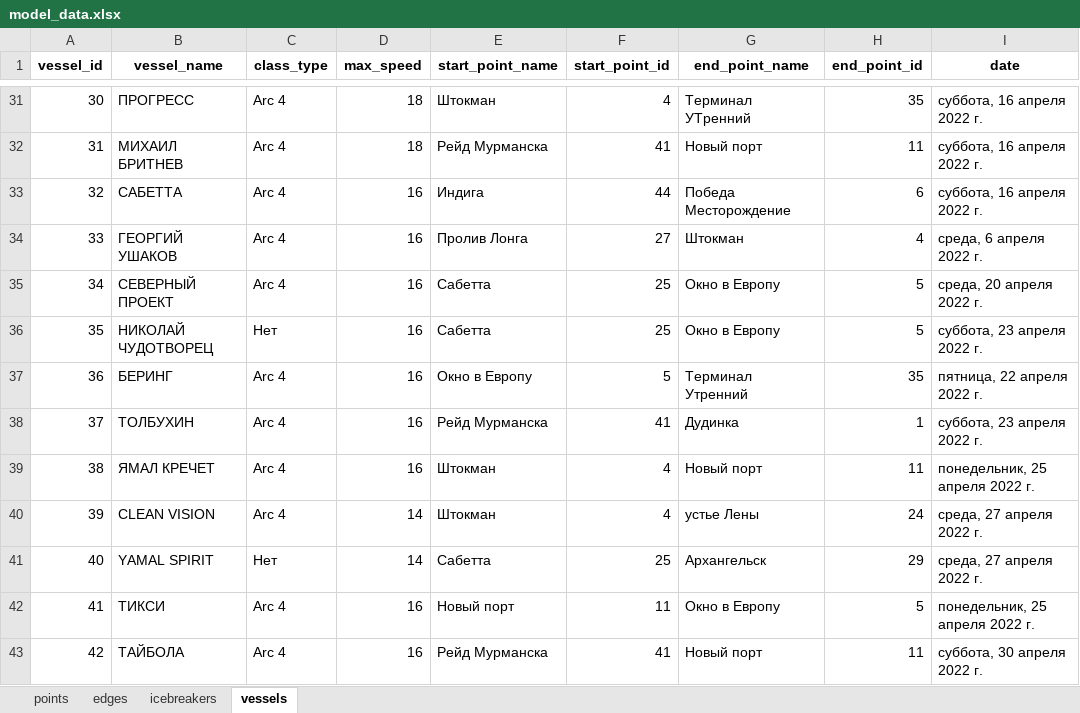
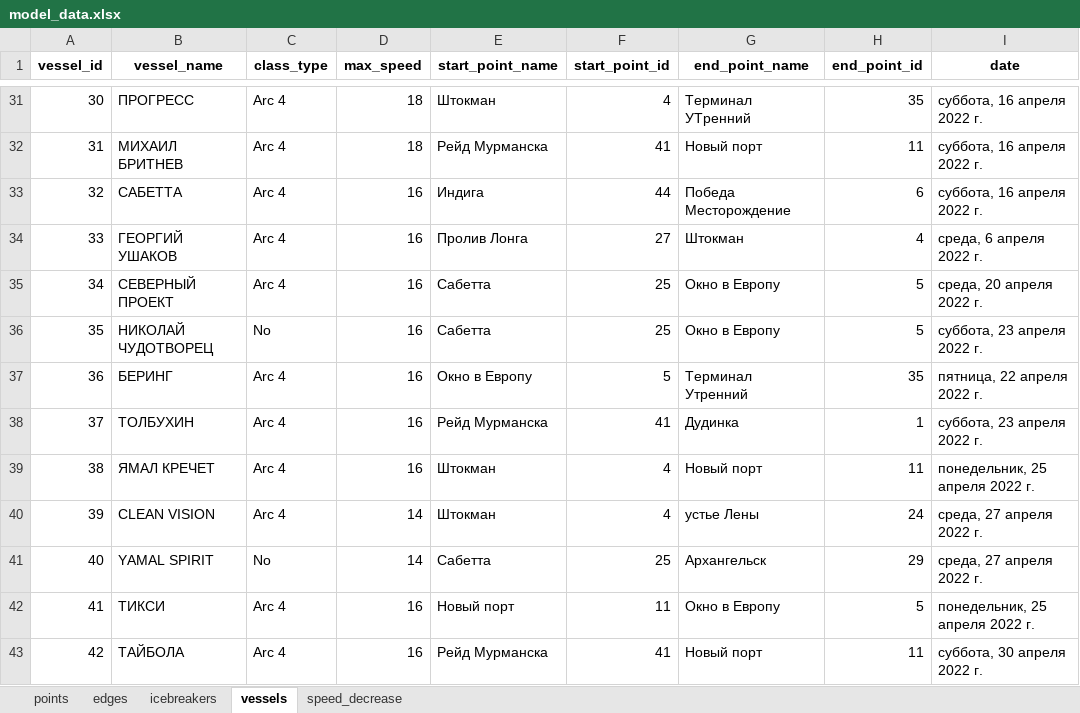
Before and after one commit to Branch-and-win/Hack_SMP, an Excel workbook: data/scenarios/base/input/model_data.xlsx, sheet vessels, drawn as a sheet; only a part is shown, gaps mark what is left out; values as stored, in another font and other column widths than the file's, no borders; the diff names each change by its address in the sheet, - before the commit and + after, or states it on an @@ line.

```diff
--- a/data/scenarios/base/input/model_data.xlsx (sheet vessels)
+++ b/data/scenarios/base/input/model_data.xlsx (sheet vessels)
+sheet tab: speed_decrease
-C36 (class_type): Нет
+C36 (class_type): No
-C41 (class_type): Нет
+C41 (class_type): No
```
Also changed, not shown: sheet icebreakers, data/scenarios/base_parent/input/model_data.xlsx, 6 other files.
